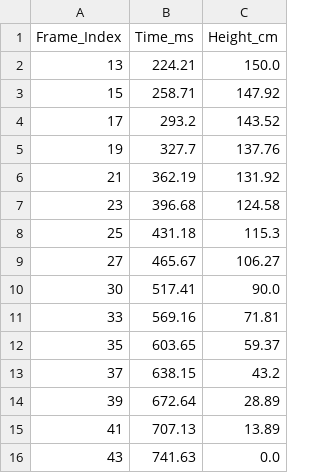
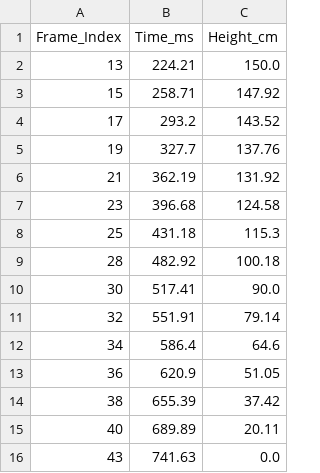
Before and after one commit to ThenmusteSatrio/measurement_ball_opencv, a CSV file: hasil_csv/perdelapan.csv, drawn as a sheet; removed rows and columns are numbered as before the commit, all else as after; the diff names each change by its address in the sheet, - before the commit and + after, or states it on an @@ line.

```diff
--- a/hasil_csv/perdelapan.csv
+++ b/hasil_csv/perdelapan.csv
-row 9: 27 | 465.67 | 106.27
+row 9: 28 | 482.92 | 100.18
-row 11: 33 | 569.16 | 71.81
-row 12: 35 | 603.65 | 59.37
-row 13: 37 | 638.15 | 43.2
-row 14: 39 | 672.64 | 28.89
-row 15: 41 | 707.13 | 13.89
+row 11: 32 | 551.91 | 79.14
+row 12: 34 | 586.4 | 64.6
+row 13: 36 | 620.9 | 51.05
+row 14: 38 | 655.39 | 37.42
+row 15: 40 | 689.89 | 20.11
```
Also changed, not shown: hasil_csv/perempat.csv, hasil_csv/persatu.csv, 22 other files.
